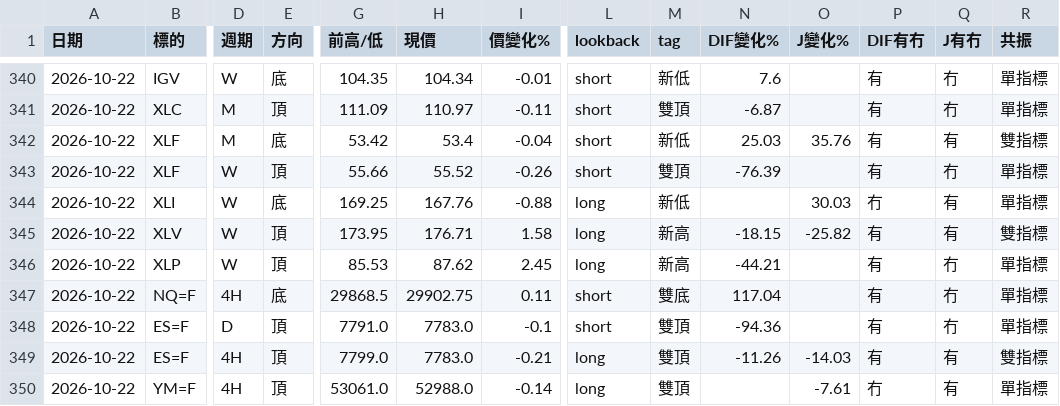
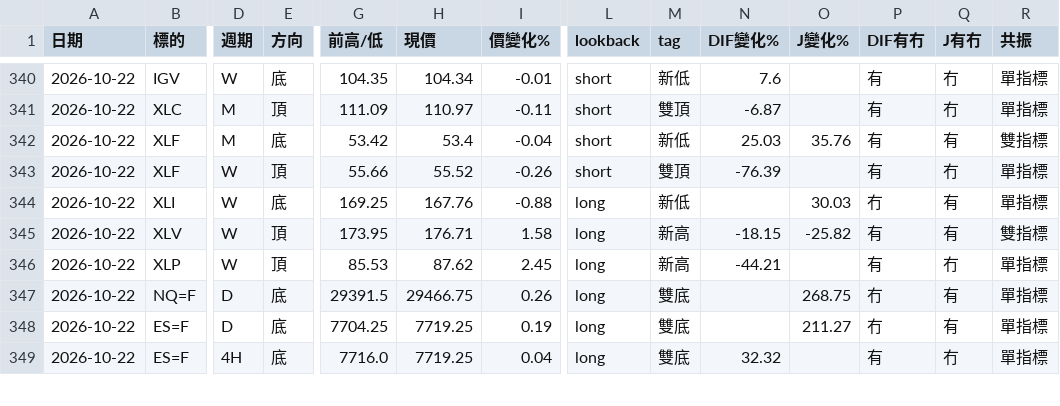
Before and after one commit to sector-div-rader/sector-div-radar, a CSV file: history.csv, drawn as a sheet; only a part is shown, gaps mark what is left out; removed rows and columns are numbered as before the commit, all else as after; rows hold the shown columns only; the diff covers the shown part only; the diff names each change by its address in the sheet, - before the commit and + after, or states it on an @@ line.

```diff
--- a/history.csv
+++ b/history.csv
-D347 (週期): 4H
+D347 (週期): D
-G347 (前高/低): 29868.5
+G347 (前高/低): 29391.5
-H347 (現價): 29902.75
+H347 (現價): 29466.75
-I347 (價變化%): 0.11
+I347 (價變化%): 0.26
-L347:L348 (lookback): short
+L347:L348 (lookback): long
-N347 (DIF變化%): 117.04
+N347 (DIF變化%): (empty)
-O347 (J變化%): (empty)
+O347 (J變化%): 268.75
-P347:P348 (DIF有冇): 有
+P347:P348 (DIF有冇): 冇
-Q347:Q348 (J有冇): 冇
+Q347:Q348 (J有冇): 有
-E348:E349 (方向): 頂
+E348:E349 (方向): 底
-G348 (前高/低): 7791.0
+G348 (前高/低): 7704.25
-H348:H349 (現價): 7783.0
+H348:H349 (現價): 7719.25
-I348 (價變化%): -0.1
+I348 (價變化%): 0.19
-M348:M349 (tag): 雙頂
+M348:M349 (tag): 雙底
-N348 (DIF變化%): -94.36
+N348 (DIF變化%): (empty)
-O348 (J變化%): (empty)
+O348 (J變化%): 211.27
-G349 (前高/低): 7799.0
+G349 (前高/低): 7716.0
-I349 (價變化%): -0.21
+I349 (價變化%): 0.04
-N349 (DIF變化%): -11.26
+N349 (DIF變化%): 32.32
-O349 (J變化%): -14.03
+O349 (J變化%): (empty)
-Q349 (J有冇): 有
+Q349 (J有冇): 冇
-R349 (共振): 雙指標
+R349 (共振): 單指標
-row 350: 2026-10-22 | YM=F | 4H | 頂 | 53061.0 | 52988.0 | -0.14 | long | 雙頂 |  | -7.61 | 冇 | 有 | 單指標
```
Also changed, not shown: 1 added row and 27 edited cells elsewhere in this file, 2 other files.
